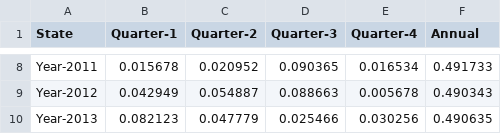
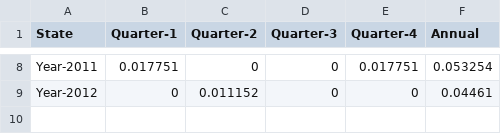
Before and after one commit to kkasunperera/visualizer, a CSV file: src/main/webapp/csv/data.csv, drawn as a sheet; only a part is shown, gaps mark what is left out; the diff covers the shown part only; the diff names each change by its address in the sheet, - before the commit and + after, or states it on an @@ line.

Commit message:
change the cc data for new data set

```diff
--- a/src/main/webapp/csv/data.csv
+++ b/src/main/webapp/csv/data.csv
-B8 (Quarter-1): 0.015678
+B8 (Quarter-1): 0.017751
-C8 (Quarter-2): 0.020952
+C8 (Quarter-2): 0
-D8 (Quarter-3): 0.090365
+D8 (Quarter-3): 0
-E8 (Quarter-4): 0.016534
+E8 (Quarter-4): 0.017751
-F8 (Annual): 0.491733
+F8 (Annual): 0.053254
-B9 (Quarter-1): 0.042949
+B9 (Quarter-1): 0
-C9 (Quarter-2): 0.054887
+C9 (Quarter-2): 0.011152
-D9 (Quarter-3): 0.088663
+D9 (Quarter-3): 0
-E9 (Quarter-4): 0.005678
+E9 (Quarter-4): 0
-F9 (Annual): 0.490343
+F9 (Annual): 0.04461
-row 10: Year-2013 | 0.082123 | 0.047779 | 0.025466 | 0.030256 | 0.490635
```
Also changed, not shown: 30 edited cells elsewhere in this file.
